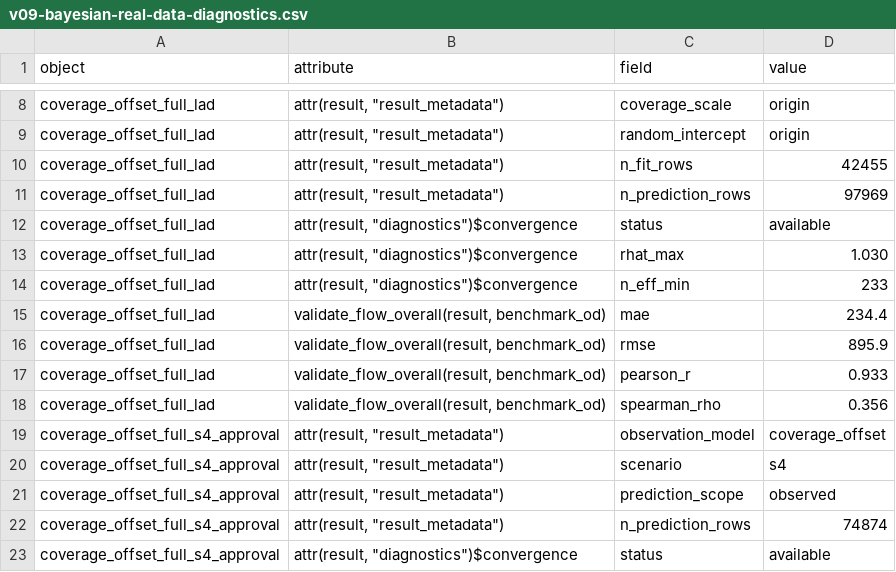
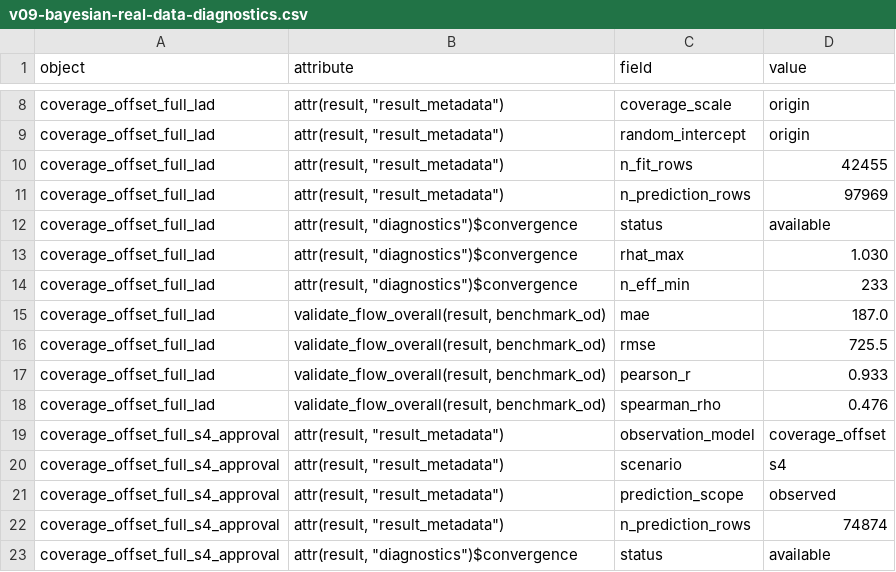
Before and after one commit to fcorowe/TEST2, a CSV file: inst/extdata/v09-bayesian-real-data-diagnostics.csv, drawn as a sheet; only a part is shown, gaps mark what is left out.

Commit message:
Expand v07 Bayesian validation outputs

```diff
--- a/inst/extdata/v09-bayesian-real-data-diagnostics.csv
+++ b/inst/extdata/v09-bayesian-real-data-diagnostics.csv
@@ -14,6 +14,6 @@
 "coverage_offset_full_lad","attr(result, ""diagnostics"")$convergence","n_eff_min","233"
-"coverage_offset_full_lad","validate_flow_overall(result, benchmark_od)","mae","234.4"
-"coverage_offset_full_lad","validate_flow_overall(result, benchmark_od)","rmse","895.9"
+"coverage_offset_full_lad","validate_flow_overall(result, benchmark_od)","mae","187.0"
+"coverage_offset_full_lad","validate_flow_overall(result, benchmark_od)","rmse","725.5"
 "coverage_offset_full_lad","validate_flow_overall(result, benchmark_od)","pearson_r","0.933"
-"coverage_offset_full_lad","validate_flow_overall(result, benchmark_od)","spearman_rho","0.356"
+"coverage_offset_full_lad","validate_flow_overall(result, benchmark_od)","spearman_rho","0.476"
 "coverage_offset_full_s4_approval","attr(result, ""result_metadata"")","observation_model","coverage_offset"
```
Also changed, not shown: 10 other files.
